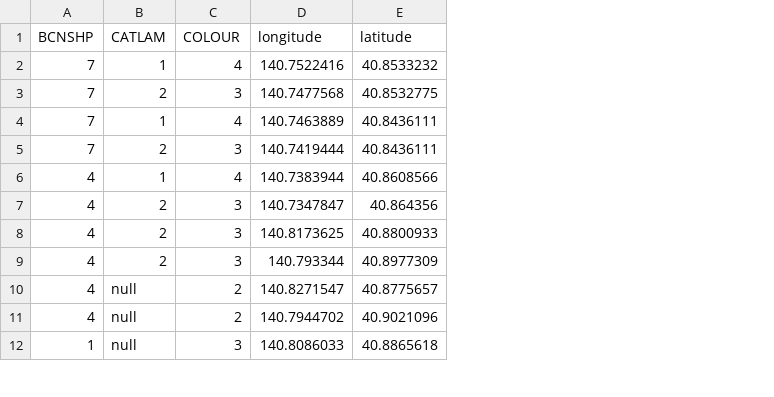
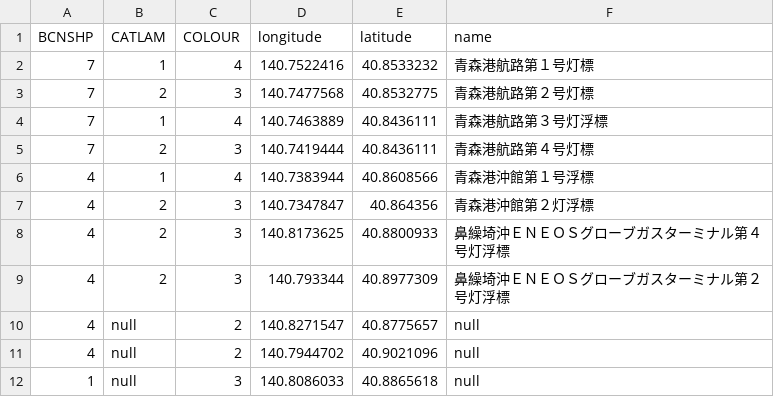
Before and after one commit to S0mirun/LDA_PP, a CSV file: outputs/data/buoy/Aomori.csv, drawn as a sheet; only a part is shown; the diff names each change by its address in the sheet, - before the commit and + after, or states it on an @@ line.

```diff
--- a/outputs/data/buoy/Aomori.csv
+++ b/outputs/data/buoy/Aomori.csv
+column F (name), rows 2-12: 青森港航路第１号灯標 | 青森港航路第２号灯標 | 青森港航路第３号灯浮標 | 青森港航路第４号灯標 | 青森港沖館第１号浮標 | 青森港沖館第２灯浮標 | 鼻繰埼沖ＥＮＥＯＳグローブガスターミナル第４号灯浮標 | 鼻繰埼沖ＥＮＥＯＳグローブガスターミナル第２号灯浮標 | null | null | null
```
Also changed, not shown: outputs/data/buoy/Sakaide.csv, outputs/data/buoy/Yokkaichi_port2B.csv, 3 other files.
